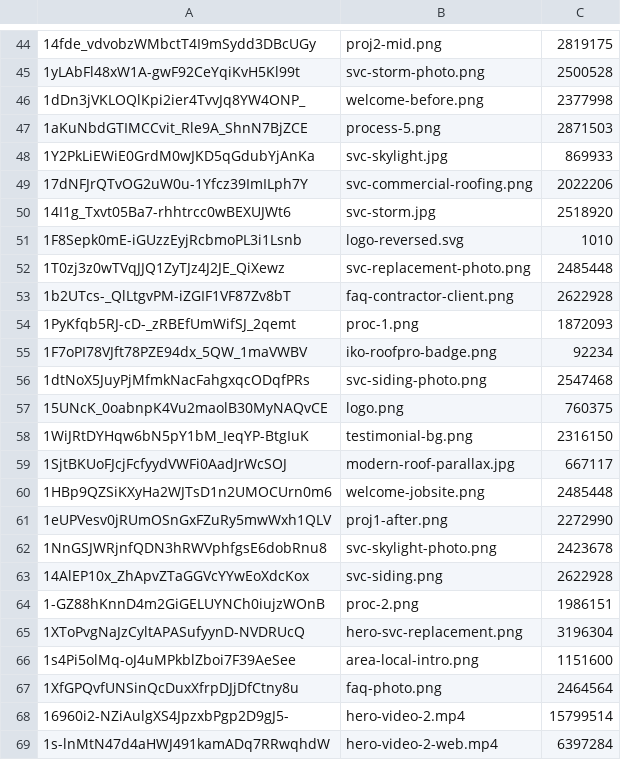
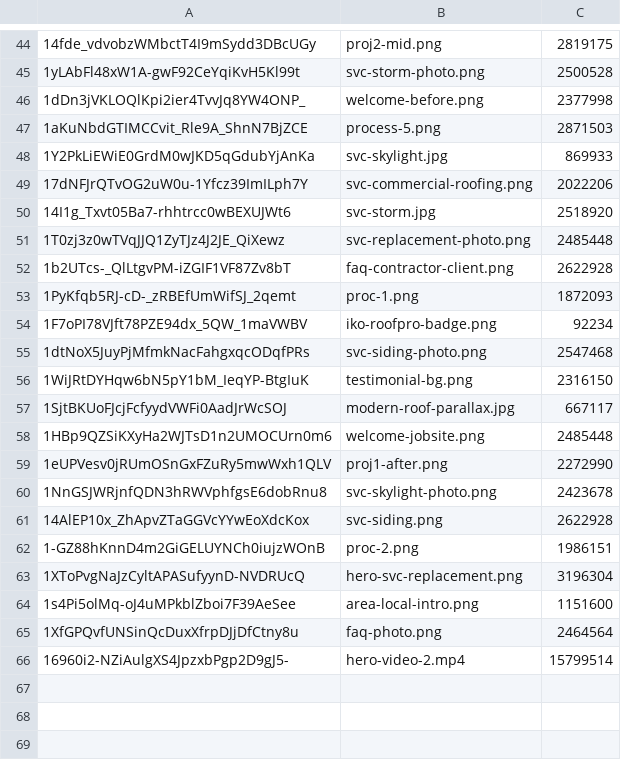
Before and after one commit to max-capacity-agency/sentryrg, a TSV file: reference/assets-manifest.tsv, drawn as a sheet; only a part is shown, gaps mark what is left out.

```diff
--- a/reference/assets-manifest.tsv
+++ b/reference/assets-manifest.tsv
@@ -50,3 +50,2 @@
 14I1g_Txvt05Ba7-rhhtrcc0wBEXUJWt6	svc-storm.jpg	2518920
-1F8Sepk0mE-iGUzzEyjRcbmoPL3i1Lsnb	logo-reversed.svg	1010
 1T0zj3z0wTVqJJQ1ZyTJz4J2JE_QiXewz	svc-replacement-photo.png	2485448
@@ -56,3 +55,2 @@
 1dtNoX5JuyPjMfmkNacFahgxqcODqfPRs	svc-siding-photo.png	2547468
-15UNcK_0oabnpK4Vu2maolB30MyNAQvCE	logo.png	760375
 1WiJRtDYHqw6bN5pY1bM_IeqYP-BtgIuK	testimonial-bg.png	2316150
@@ -68,2 +66 @@
 16960i2-NZiAulgXS4JpzxbPgp2D9gJ5-	hero-video-2.mp4	15799514
-1s-lnMtN47d4aHWJ491kamADq7RRwqhdW	hero-video-2-web.mp4	6397284
```
Also changed, not shown: 5 other files.
